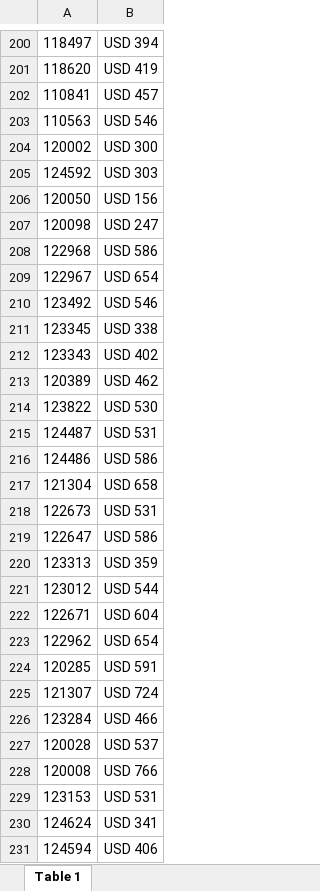
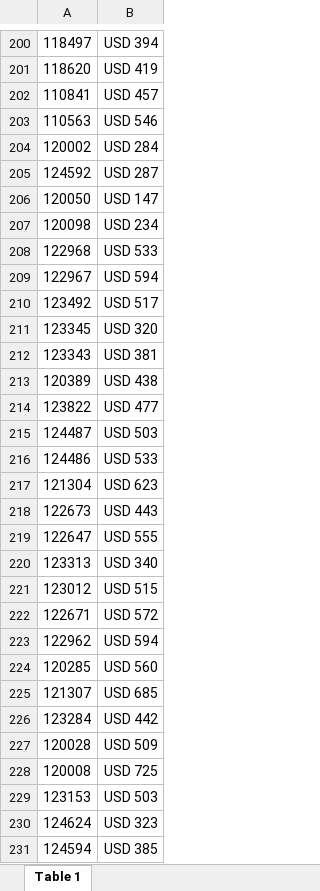
Before and after one commit to agustinlina/la_union_api_prices, an Excel workbook: api/files/prices.xlsx, sheet Table 1, drawn as a sheet; only a part is shown, gaps mark what is left out; values as stored, in another font and other column widths than the file's, no borders; the diff covers the shown part only; the diff names each change by its address in the sheet, - before the commit and + after, or states it on an @@ line.

```diff
--- a/api/files/prices.xlsx (sheet Table 1)
+++ b/api/files/prices.xlsx (sheet Table 1)
-B204: USD 300
+B204: USD 284
-B205: USD 303
+B205: USD 287
-B206: USD 156
+B206: USD 147
-B207: USD 247
+B207: USD 234
-B208: USD 586
+B208: USD 533
-B209: USD 654
+B209: USD 594
-B210: USD 546
+B210: USD 517
-B211: USD 338
+B211: USD 320
-B212: USD 402
+B212: USD 381
-B213: USD 462
+B213: USD 438
-B214: USD 530
+B214: USD 477
-B215: USD 531
+B215: USD 503
-B216: USD 586
+B216: USD 533
-B217: USD 658
+B217: USD 623
-B218: USD 531
+B218: USD 443
-B219: USD 586
+B219: USD 555
-B220: USD 359
+B220: USD 340
-B221: USD 544
+B221: USD 515
-B222: USD 604
+B222: USD 572
-B223: USD 654
+B223: USD 594
-B224: USD 591
+B224: USD 560
-B225: USD 724
+B225: USD 685
-B226: USD 466
+B226: USD 442
-B227: USD 537
+B227: USD 509
-B228: USD 766
+B228: USD 725
-B229: USD 531
+B229: USD 503
-B230: USD 341
+B230: USD 323
-B231: USD 406
+B231: USD 385
```
Also changed, not shown: 29 edited cells elsewhere in this sheet, 1 other file.
